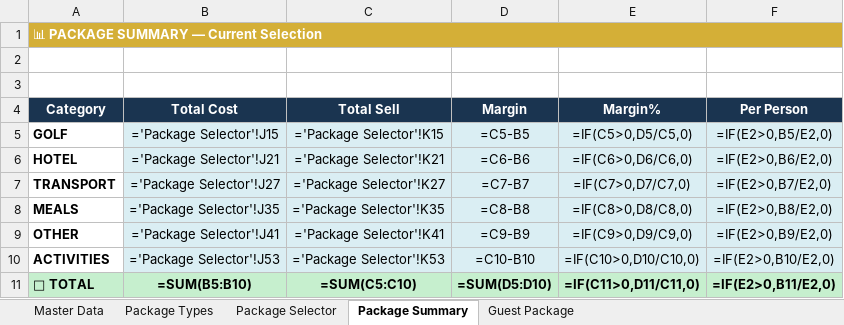
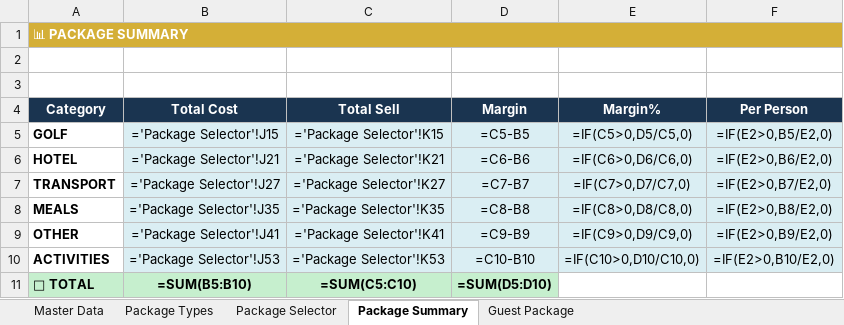
Before and after one commit to heesung2lee/resonateclub.github.io, an Excel workbook: files/LA_Golf_Package_Selector_v3.xlsx, sheet Package Summary, drawn as a sheet; values as stored, in another font and other column widths than the file's, no borders; formulas without a stored value are shown as written; the diff names each change by its address in the sheet, - before the commit and + after, or states it on an @@ line.

Commit message:
feat: per-group charging, meals reorder, Margin%, remove#, charge type logic

```diff
--- a/files/LA_Golf_Package_Selector_v3.xlsx (sheet Package Summary)
+++ b/files/LA_Golf_Package_Selector_v3.xlsx (sheet Package Summary)
-A1 (Category): 📊 PACKAGE SUMMARY — Current Selection
+A1 (Category): 📊 PACKAGE SUMMARY
-B1:F1 fill: none
+B1:F1 fill: #D4AF37
-E11 (Margin%): =IF(C11>0,D11/C11,0)
+E11 (Margin%): (empty)
-E11:F11 fill: #C6EFCE
+E11:F11 fill: none
-F11 (Per Person): =IF(E2>0,B11/E2,0)
+F11 (Per Person): (empty)
```
Also changed, not shown: sheet Master Data, sheet Package Selector, sheet Guest Package, sheet Package Types, hidden cells.
